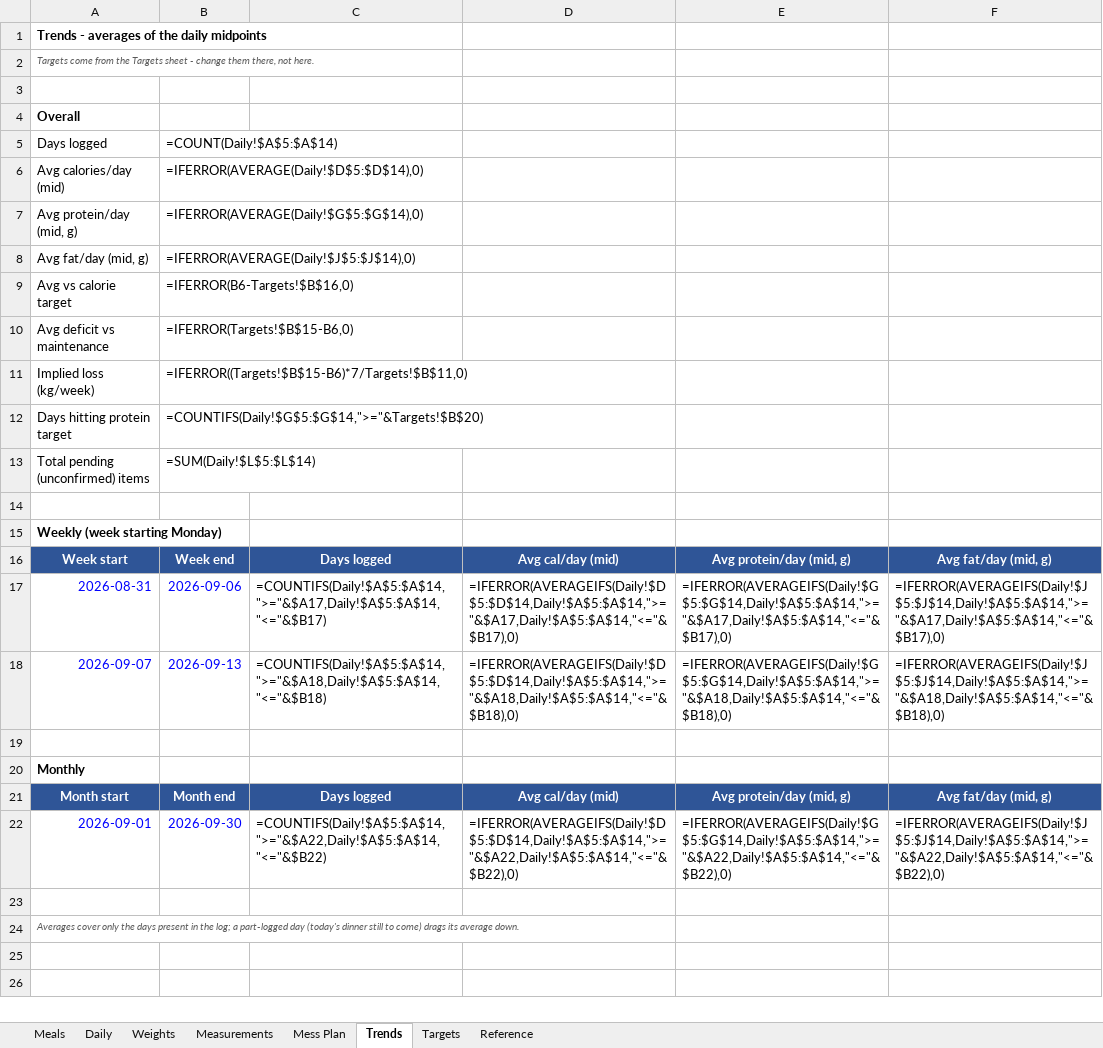
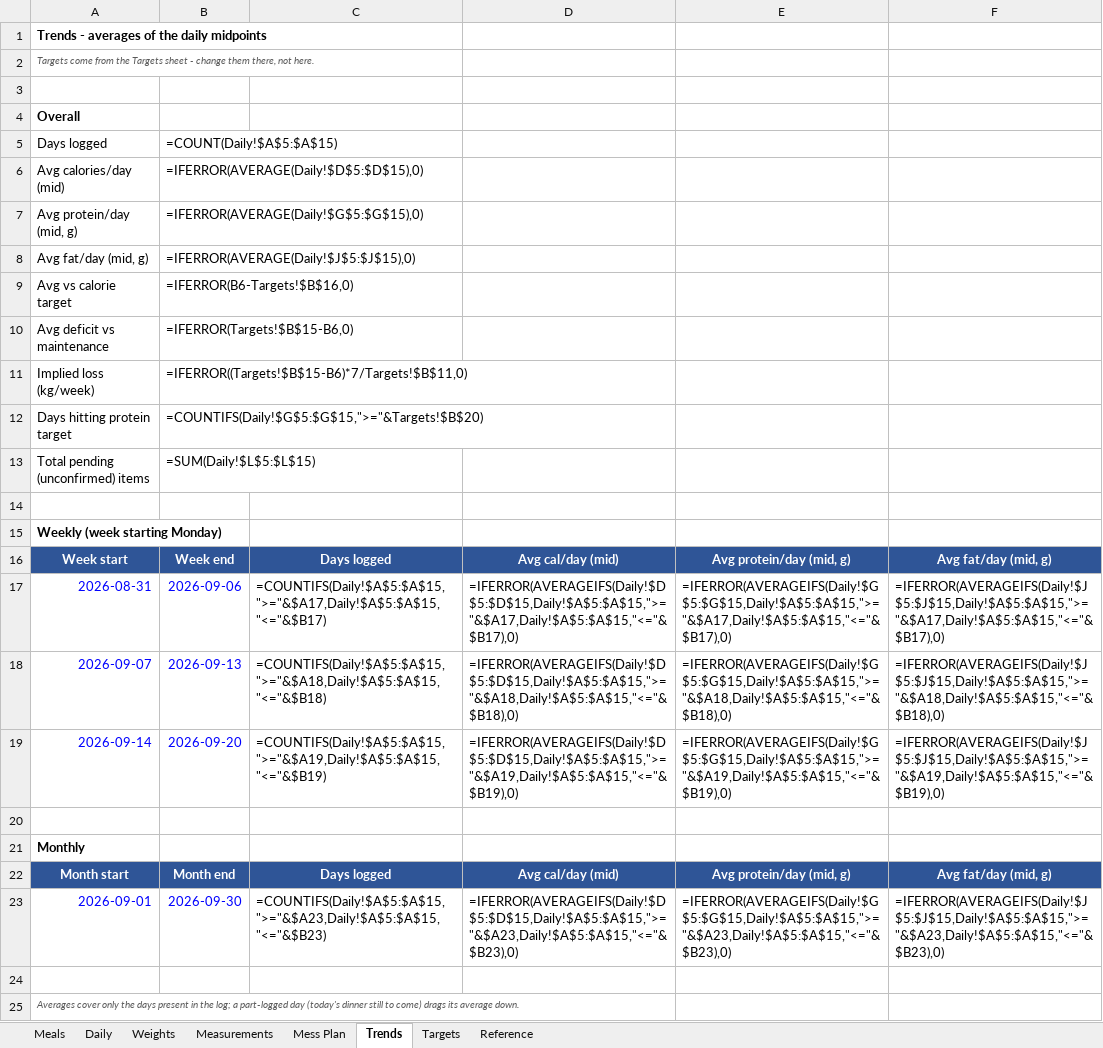
Before and after one commit to cakiran369/Kiranwebsite, an Excel workbook: nutrition/calorie_tracker.xlsx, sheet Trends, drawn as a sheet; values as stored, in another font and other column widths than the file's, no borders; formulas without a stored value are shown as written; addresses are those after the commit; the diff names each change by its address in the sheet, - before the commit and + after, or states it on an @@ line.

```diff
--- a/nutrition/calorie_tracker.xlsx (sheet Trends)
+++ b/nutrition/calorie_tracker.xlsx (sheet Trends)
-B5: =COUNT(Daily!$A$5:$A$14)
+B5: =COUNT(Daily!$A$5:$A$15)
-B6: =IFERROR(AVERAGE(Daily!$D$5:$D$14),0)
+B6: =IFERROR(AVERAGE(Daily!$D$5:$D$15),0)
-B7: =IFERROR(AVERAGE(Daily!$G$5:$G$14),0)
+B7: =IFERROR(AVERAGE(Daily!$G$5:$G$15),0)
-B8: =IFERROR(AVERAGE(Daily!$J$5:$J$14),0)
+B8: =IFERROR(AVERAGE(Daily!$J$5:$J$15),0)
-B12: =COUNTIFS(Daily!$G$5:$G$14,">="&Targets!$B$20)
+B12: =COUNTIFS(Daily!$G$5:$G$15,">="&Targets!$B$20)
-B13: =SUM(Daily!$L$5:$L$14)
+B13: =SUM(Daily!$L$5:$L$15)
-C17: =COUNTIFS(Daily!$A$5:$A$14,">="&$A17,Daily!$A$5:$A$14,"<="&$B17)
+C17: =COUNTIFS(Daily!$A$5:$A$15,">="&$A17,Daily!$A$5:$A$15,"<="&$B17)
-D17: =IFERROR(AVERAGEIFS(Daily!$D$5:$D$14,Daily!$A$5:$A$14,">="&$A17,Daily!$A$5:$A$14,"<="&$B17),0)
+D17: =IFERROR(AVERAGEIFS(Daily!$D$5:$D$15,Daily!$A$5:$A$15,">="&$A17,Daily!$A$5:$A$15,"<="&$B17),0)
-E17: =IFERROR(AVERAGEIFS(Daily!$G$5:$G$14,Daily!$A$5:$A$14,">="&$A17,Daily!$A$5:$A$14,"<="&$B17),0)
+E17: =IFERROR(AVERAGEIFS(Daily!$G$5:$G$15,Daily!$A$5:$A$15,">="&$A17,Daily!$A$5:$A$15,"<="&$B17),0)
-F17: =IFERROR(AVERAGEIFS(Daily!$J$5:$J$14,Daily!$A$5:$A$14,">="&$A17,Daily!$A$5:$A$14,"<="&$B17),0)
+F17: =IFERROR(AVERAGEIFS(Daily!$J$5:$J$15,Daily!$A$5:$A$15,">="&$A17,Daily!$A$5:$A$15,"<="&$B17),0)
-C18: =COUNTIFS(Daily!$A$5:$A$14,">="&$A18,Daily!$A$5:$A$14,"<="&$B18)
+C18: =COUNTIFS(Daily!$A$5:$A$15,">="&$A18,Daily!$A$5:$A$15,"<="&$B18)
-D18: =IFERROR(AVERAGEIFS(Daily!$D$5:$D$14,Daily!$A$5:$A$14,">="&$A18,Daily!$A$5:$A$14,"<="&$B18),0)
+D18: =IFERROR(AVERAGEIFS(Daily!$D$5:$D$15,Daily!$A$5:$A$15,">="&$A18,Daily!$A$5:$A$15,"<="&$B18),0)
-E18: =IFERROR(AVERAGEIFS(Daily!$G$5:$G$14,Daily!$A$5:$A$14,">="&$A18,Daily!$A$5:$A$14,"<="&$B18),0)
+E18: =IFERROR(AVERAGEIFS(Daily!$G$5:$G$15,Daily!$A$5:$A$15,">="&$A18,Daily!$A$5:$A$15,"<="&$B18),0)
-F18: =IFERROR(AVERAGEIFS(Daily!$J$5:$J$14,Daily!$A$5:$A$14,">="&$A18,Daily!$A$5:$A$14,"<="&$B18),0)
+F18: =IFERROR(AVERAGEIFS(Daily!$J$5:$J$15,Daily!$A$5:$A$15,">="&$A18,Daily!$A$5:$A$15,"<="&$B18),0)
+row 19: 2026-09-14 | 2026-09-20 | =COUNTIFS(Daily!$A$5:$A$15,">="&$A19,Daily!$A$5:$A$15,"<="&$B19) | =IFERROR(AVERAGEIFS(Daily!$D$5:$D$15,Daily!$A$5:$A$15,">="&$A19,Daily!$A$5:$A$15,"<="&$B19),0) | =IFERROR(AVERAGEIFS(Daily!$G$5:$G$15,Daily!$A$5:$A$15,">="&$A19,Daily!$A$5:$A$15,"<="&$B19),0) | =IFERROR(AVERAGEIFS(Daily!$J$5:$J$15,Daily!$A$5:$A$15,">="&$A19,Daily!$A$5:$A$15,"<="&$B19),0)
-C23: =COUNTIFS(Daily!$A$5:$A$14,">="&$A22,Daily!$A$5:$A$14,"<="&$B22)
+C23: =COUNTIFS(Daily!$A$5:$A$15,">="&$A23,Daily!$A$5:$A$15,"<="&$B23)
-D23: =IFERROR(AVERAGEIFS(Daily!$D$5:$D$14,Daily!$A$5:$A$14,">="&$A22,Daily!$A$5:$A$14,"<="&$B22),0)
+D23: =IFERROR(AVERAGEIFS(Daily!$D$5:$D$15,Daily!$A$5:$A$15,">="&$A23,Daily!$A$5:$A$15,"<="&$B23),0)
-E23: =IFERROR(AVERAGEIFS(Daily!$G$5:$G$14,Daily!$A$5:$A$14,">="&$A22,Daily!$A$5:$A$14,"<="&$B22),0)
+E23: =IFERROR(AVERAGEIFS(Daily!$G$5:$G$15,Daily!$A$5:$A$15,">="&$A23,Daily!$A$5:$A$15,"<="&$B23),0)
-F23: =IFERROR(AVERAGEIFS(Daily!$J$5:$J$14,Daily!$A$5:$A$14,">="&$A22,Daily!$A$5:$A$14,"<="&$B22),0)
+F23: =IFERROR(AVERAGEIFS(Daily!$J$5:$J$15,Daily!$A$5:$A$15,">="&$A23,Daily!$A$5:$A$15,"<="&$B23),0)
```
Also changed, not shown: sheet Daily, sheet Meals, 2 other files.
